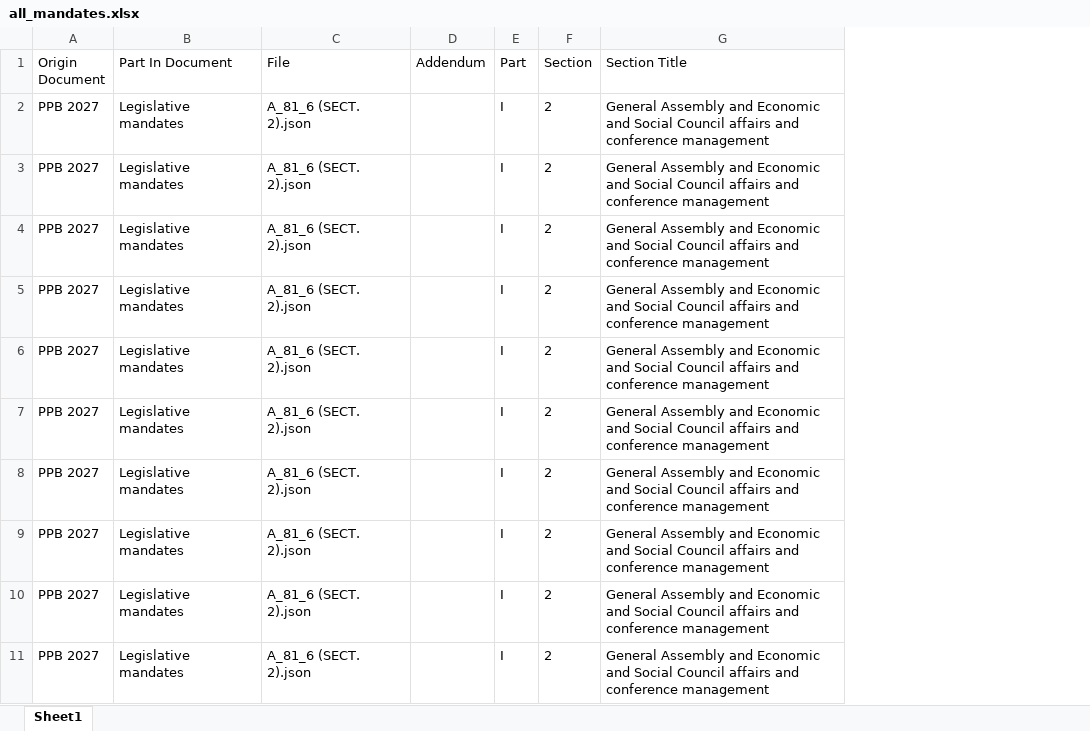
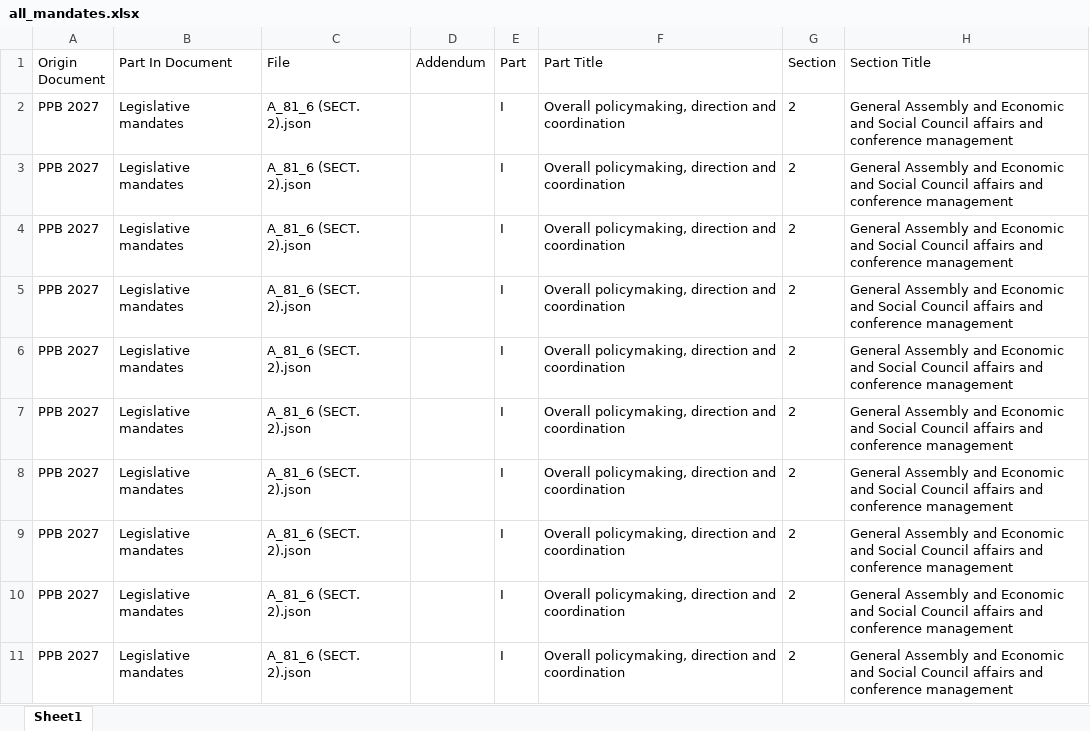
Before and after one commit to united-nations/mandates, an Excel workbook: data/processed/ppb2027/all_mandates.xlsx, sheet Sheet1, drawn as a sheet; only a part is shown; values as stored, in another font and other column widths than the file's, no borders; the diff names each change by its address in the sheet, - before the commit and + after, or states it on an @@ line.

```diff
--- a/data/processed/ppb2027/all_mandates.xlsx (sheet Sheet1)
+++ b/data/processed/ppb2027/all_mandates.xlsx (sheet Sheet1)
+column F (Part Title), rows 2-11: all Overall policymaking, direction and coordination
```
Also changed, not shown: 6 other files.
